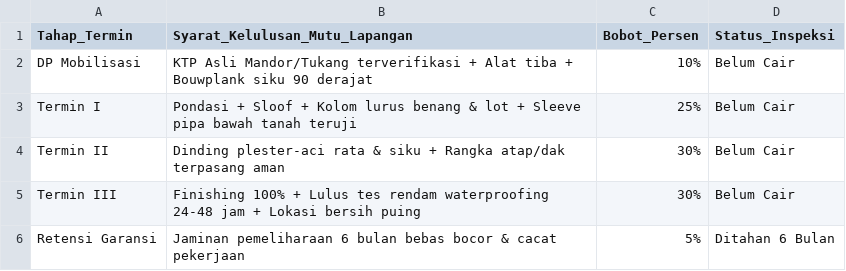
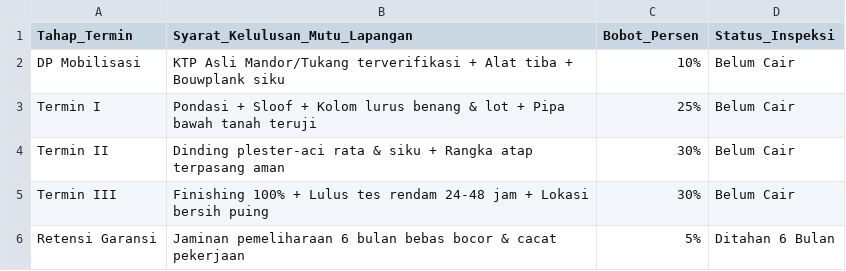
Before and after one commit to harianto23zubel86-cloud/Karsagonspatia68, a CSV file: Template_Kontrol_Termin_KARSA68.csv, drawn as a sheet.

```diff
--- a/Template_Kontrol_Termin_KARSA68.csv
+++ b/Template_Kontrol_Termin_KARSA68.csv
@@ -1,6 +1,6 @@
 Tahap_Termin,Syarat_Kelulusan_Mutu_Lapangan,Bobot_Persen,Status_Inspeksi
-DP Mobilisasi,KTP Asli Mandor/Tukang terverifikasi + Alat tiba + Bouwplank siku 90 derajat,10%,Belum Cair
-Termin I,Pondasi + Sloof + Kolom lurus benang & lot + Sleeve pipa bawah tanah teruji,25%,Belum Cair
-Termin II,Dinding plester-aci rata & siku + Rangka atap/dak terpasang aman,30%,Belum Cair
-Termin III,Finishing 100% + Lulus tes rendam waterproofing 24-48 jam + Lokasi bersih puing,30%,Belum Cair
+DP Mobilisasi,KTP Asli Mandor/Tukang terverifikasi + Alat tiba + Bouwplank siku,10%,Belum Cair
+Termin I,Pondasi + Sloof + Kolom lurus benang & lot + Pipa bawah tanah teruji,25%,Belum Cair
+Termin II,Dinding plester-aci rata & siku + Rangka atap terpasang aman,30%,Belum Cair
+Termin III,Finishing 100% + Lulus tes rendam 24-48 jam + Lokasi bersih puing,30%,Belum Cair
 Retensi Garansi,Jaminan pemeliharaan 6 bulan bebas bocor & cacat pekerjaan,5%,Ditahan 6 Bulan
```
Also changed, not shown: 5 other files.
